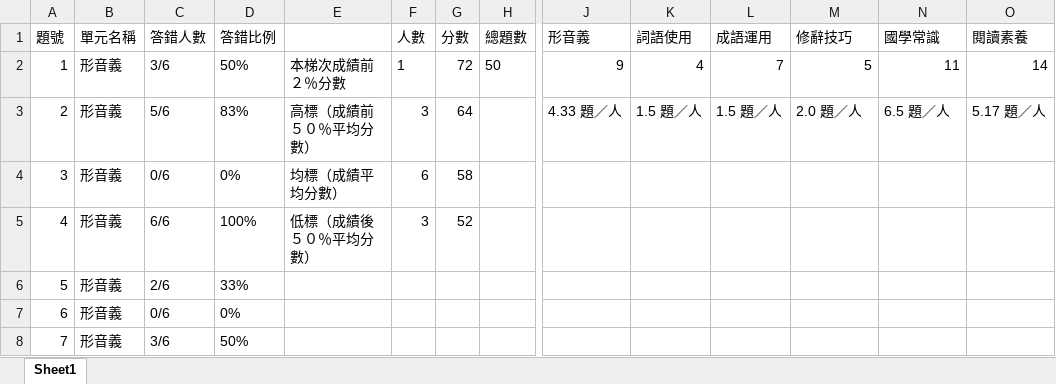
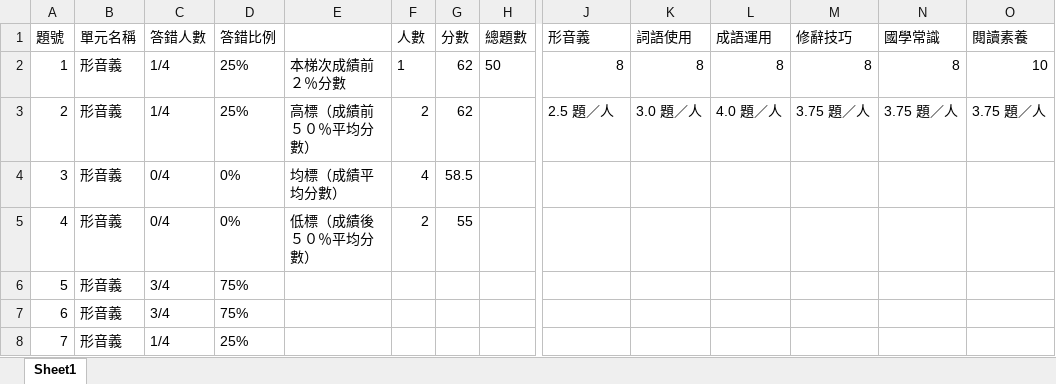
Before and after one commit to sunlight0602/Grade-Report-and-Analysis, an Excel workbook: 全民中檢/output_files/static/給老師看的.xlsx, sheet Sheet1, drawn as a sheet; only a part is shown, gaps mark what is left out; values as stored, in another font and other column widths than the file's, no borders; the diff covers the shown part only; the diff names each change by its address in the sheet, - before the commit and + after, or states it on an @@ line.

```diff
--- a/全民中檢/output_files/static/給老師看的.xlsx (sheet Sheet1)
+++ b/全民中檢/output_files/static/給老師看的.xlsx (sheet Sheet1)
-C2 (答錯人數): 3/6
+C2 (答錯人數): 1/4
-D2 (答錯比例): 50%
+D2 (答錯比例): 25%
-G2 (分數): 72
+G2 (分數): 62
-J2 (形音義): 9
+J2 (形音義): 8
-K2 (詞語使用): 4
+K2 (詞語使用): 8
-L2 (成語運用): 7
+L2 (成語運用): 8
-M2 (修辭技巧): 5
+M2 (修辭技巧): 8
-N2 (國學常識): 11
+N2 (國學常識): 8
-O2 (閱讀素養): 14
+O2 (閱讀素養): 10
-C3 (答錯人數): 5/6
+C3 (答錯人數): 1/4
-D3 (答錯比例): 83%
+D3 (答錯比例): 25%
-F3 (人數): 3
+F3 (人數): 2
-G3 (分數): 64
+G3 (分數): 62
-J3 (形音義): 4.33 題／人
+J3 (形音義): 2.5 題／人
-K3 (詞語使用): 1.5 題／人
+K3 (詞語使用): 3.0 題／人
-L3 (成語運用): 1.5 題／人
+L3 (成語運用): 4.0 題／人
-M3 (修辭技巧): 2.0 題／人
+M3 (修辭技巧): 3.75 題／人
-N3 (國學常識): 6.5 題／人
+N3 (國學常識): 3.75 題／人
-O3 (閱讀素養): 5.17 題／人
+O3 (閱讀素養): 3.75 題／人
-C4 (答錯人數): 0/6
+C4 (答錯人數): 0/4
-F4 (人數): 6
+F4 (人數): 4
-G4 (分數): 58
+G4 (分數): 58.5
-C5 (答錯人數): 6/6
+C5 (答錯人數): 0/4
-D5 (答錯比例): 100%
+D5 (答錯比例): 0%
-F5 (人數): 3
+F5 (人數): 2
-G5 (分數): 52
+G5 (分數): 55
-C6 (答錯人數): 2/6
+C6 (答錯人數): 3/4
-D6 (答錯比例): 33%
+D6 (答錯比例): 75%
-C7 (答錯人數): 0/6
+C7 (答錯人數): 3/4
-D7 (答錯比例): 0%
+D7 (答錯比例): 75%
-C8 (答錯人數): 3/6
+C8 (答錯人數): 1/4
-D8 (答錯比例): 50%
+D8 (答錯比例): 25%
```
Also changed, not shown: 101 edited cells elsewhere in this sheet, 全民中檢/input_files/學生劃卡狀況.xlsx, 全民中檢/input_files/學生閱讀素養答案.xlsx, 38 other files.
